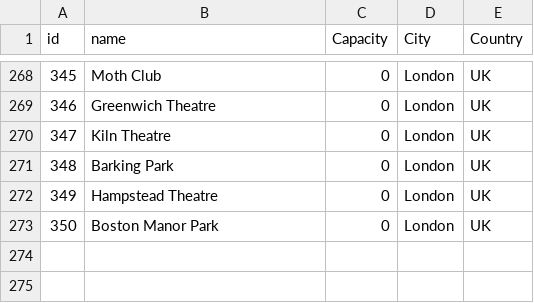
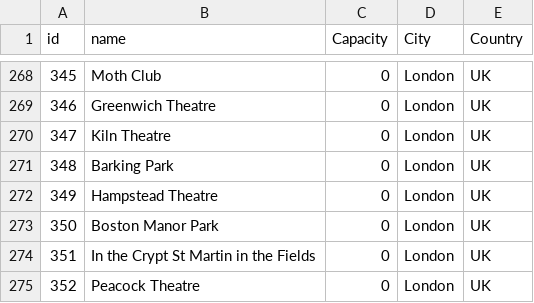
Before and after one commit to alexandroskilias/eventsDB, a CSV file: Tables/Venues.csv, drawn as a sheet; only a part is shown, gaps mark what is left out; the diff names each change by its address in the sheet, - before the commit and + after, or states it on an @@ line.

```diff
--- a/Tables/Venues.csv
+++ b/Tables/Venues.csv
+row 274: 351 | In the Crypt St Martin in the Fields | 0 | London | UK
+row 275: 352 | Peacock Theatre | 0 | London | UK
```
Also changed, not shown: Tables/Events.csv, Tables/EventsArtistsVenues.csv.
